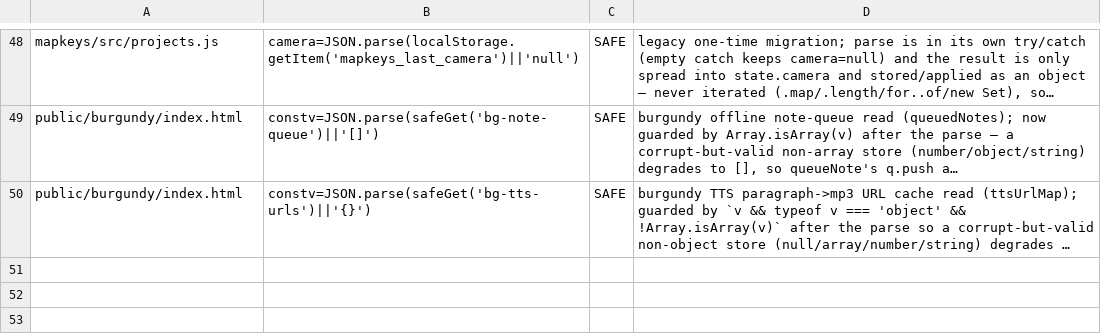
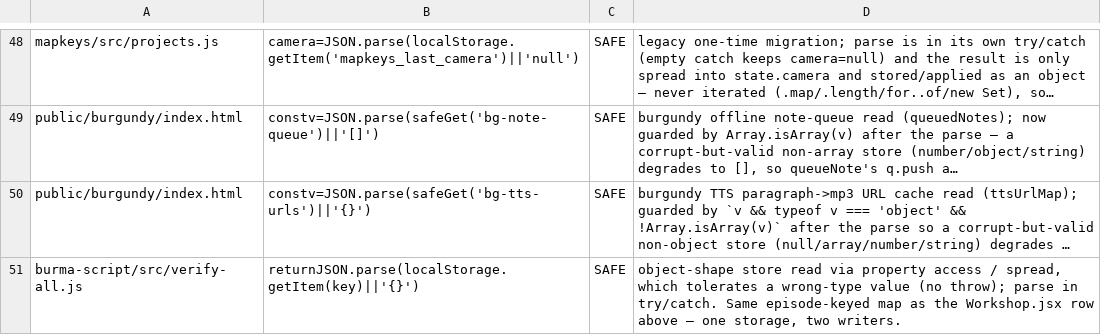
Before and after one commit to parleypott/mycoldmars-, a TSV file: scripts/wrongtype-json-parse-triage.tsv, drawn as a sheet; only a part is shown, gaps mark what is left out; long unchanged cells end in …; the diff names each change by its address in the sheet, - before the commit and + after, or states it on an @@ line.

Commit message:
chore(burma-script): triage verify-all.js localStorage parse (mycoldmars hygiene gate)
mycoldmars enforces find-wrongtype-json-parse; digital-studio (where fc-deep was
built) does not, so the ported verify-all.js tripped --check as a NEW site.

Judged SAFE on the same grounds as the existing Workshop.jsx row: it is the SAME
episode-keyed map (one storage, two writers), read via property access, parse in
try/catch.

```diff
--- a/scripts/wrongtype-json-parse-triage.tsv
+++ b/scripts/wrongtype-json-parse-triage.tsv
+row 51: burma-script/src/verify-all.js | returnJSON.parse(localStorage.getItem(key)||'{}') | SAFE | object-shape store read via property access / spread, which tolerates a wrong-type value (no throw); parse in try/catch. Same episode-keyed map as the Workshop.jsx row above — one storage, two writers.
```
